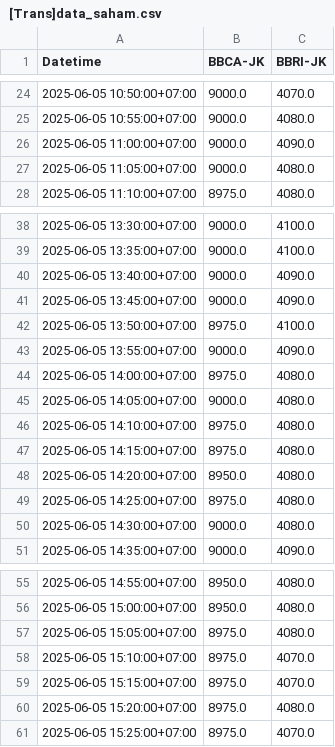
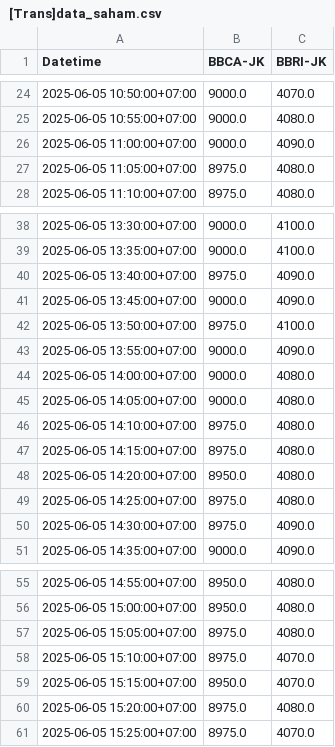
Before and after one commit to DavaIM105/IPSD-data-stream, a CSV file: [Trans]data_saham.csv, drawn as a sheet; only a part is shown, gaps mark what is left out.

```diff
--- a/[Trans]data_saham.csv
+++ b/[Trans]data_saham.csv
@@ -26,3 +26,3 @@ Datetime,BBCA-JK,BBRI-JK
 2025-06-05 11:00:00+07:00,9000.0,4090.0
-2025-06-05 11:05:00+07:00,9000.0,4080.0
+2025-06-05 11:05:00+07:00,8975.0,4080.0
 2025-06-05 11:10:00+07:00,8975.0,4080.0
@@ -39,3 +39,3 @@ Datetime,BBCA-JK,BBRI-JK
 2025-06-05 13:35:00+07:00,9000.0,4100.0
-2025-06-05 13:40:00+07:00,9000.0,4090.0
+2025-06-05 13:40:00+07:00,8975.0,4090.0
 2025-06-05 13:45:00+07:00,9000.0,4090.0
@@ -43,3 +43,3 @@ Datetime,BBCA-JK,BBRI-JK
 2025-06-05 13:55:00+07:00,9000.0,4090.0
-2025-06-05 14:00:00+07:00,8975.0,4080.0
+2025-06-05 14:00:00+07:00,9000.0,4080.0
 2025-06-05 14:05:00+07:00,9000.0,4080.0
@@ -49,3 +49,3 @@ Datetime,BBCA-JK,BBRI-JK
 2025-06-05 14:25:00+07:00,8975.0,4080.0
-2025-06-05 14:30:00+07:00,9000.0,4080.0
+2025-06-05 14:30:00+07:00,8975.0,4090.0
 2025-06-05 14:35:00+07:00,9000.0,4090.0
@@ -58,3 +58,3 @@ Datetime,BBCA-JK,BBRI-JK
 2025-06-05 15:10:00+07:00,8975.0,4070.0
-2025-06-05 15:15:00+07:00,8975.0,4070.0
+2025-06-05 15:15:00+07:00,8950.0,4070.0
 2025-06-05 15:20:00+07:00,8975.0,4080.0
```
Also changed, not shown: data_saham.csv, 1 other file.
